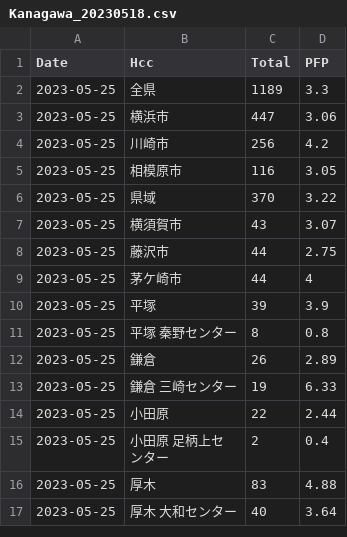
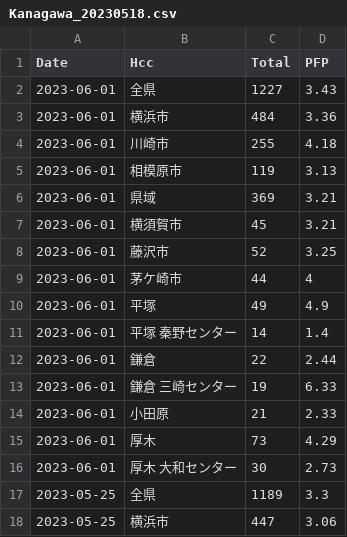
Before and after one commit to tanamym/covid19_colopressmap_isehara, a CSV file: Kanagawa_20230518.csv, drawn as a sheet; only a part is shown; the shorter side is filled out with more unchanged rows.

Commit message:
データ更新

```diff
--- a/Kanagawa_20230518.csv
+++ b/Kanagawa_20230518.csv
@@ -1,2 +1,17 @@
 "Date","Hcc","Total","PFP"
+2023-06-01,"全県",1227,3.43
+2023-06-01,"横浜市",484,3.36
+2023-06-01,"川崎市",255,4.18
+2023-06-01,"相模原市",119,3.13
+2023-06-01,"県域",369,3.21
+2023-06-01,"横須賀市",45,3.21
+2023-06-01,"藤沢市",52,3.25
+2023-06-01,"茅ケ崎市",44,4
+2023-06-01,"平塚",49,4.9
+2023-06-01,"平塚 秦野センター",14,1.4
+2023-06-01,"鎌倉",22,2.44
+2023-06-01,"鎌倉 三崎センター",19,6.33
+2023-06-01,"小田原",21,2.33
+2023-06-01,"厚木",73,4.29
+2023-06-01,"厚木 大和センター",30,2.73
 2023-05-25,"全県",1189,3.3
```
